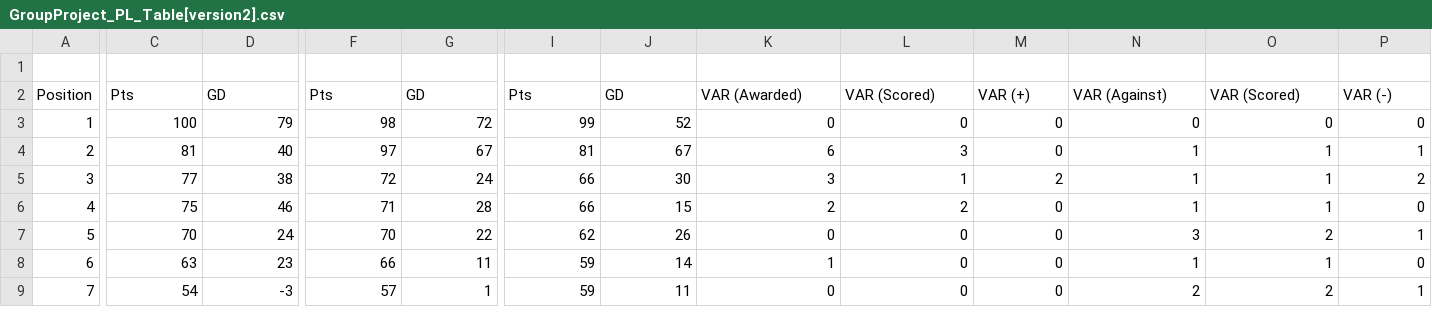
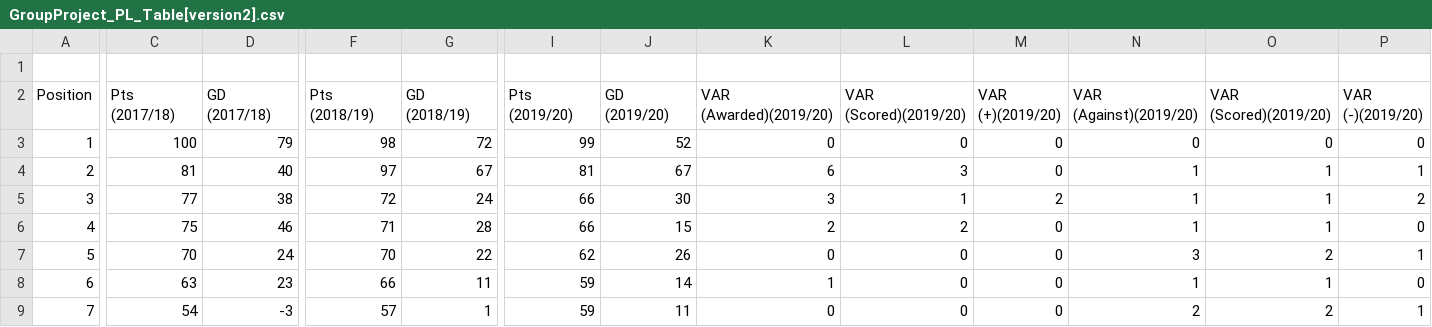
Before and after one commit to SebastianAshcallay/CMSC206, a CSV file: GroupProject_PL_Table[version2].csv, drawn as a sheet; only a part is shown, gaps mark what is left out; the diff covers the shown part only; the diff names each change by its address in the sheet, - before the commit and + after, or states it on an @@ line.

```diff
--- a/GroupProject_PL_Table[version2].csv
+++ b/GroupProject_PL_Table[version2].csv
-C2: Pts
+C2: Pts (2017/18)
-D2: GD
+D2: GD (2017/18)
-F2: Pts
+F2: Pts (2018/19)
-G2: GD
+G2: GD (2018/19)
-I2: Pts
+I2: Pts (2019/20)
-J2: GD
+J2: GD (2019/20)
-K2: VAR (Awarded)
+K2: VAR (Awarded)(2019/20)
-L2: VAR (Scored)
+L2: VAR (Scored)(2019/20)
-M2: VAR (+)
+M2: VAR (+)(2019/20)
-N2: VAR (Against)
+N2: VAR (Against)(2019/20)
-O2: VAR (Scored)
+O2: VAR (Scored)(2019/20)
-P2: VAR (-)
+P2: VAR (-)(2019/20)
```
Also changed, not shown: 28 edited cells elsewhere in this file.
